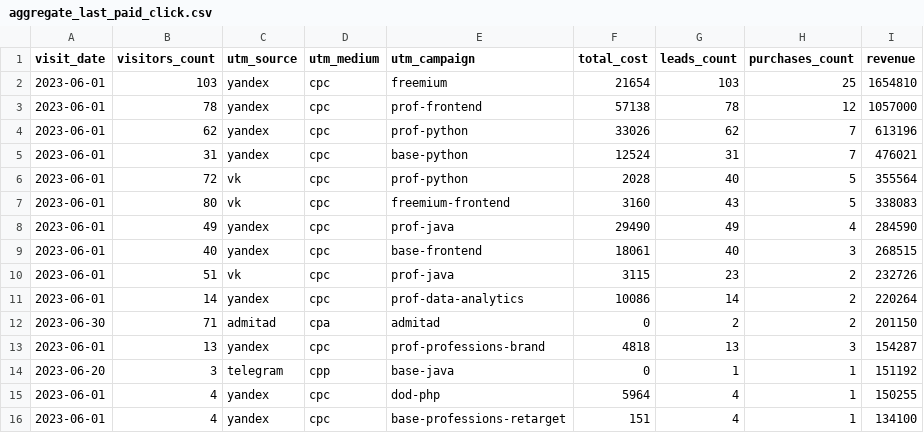
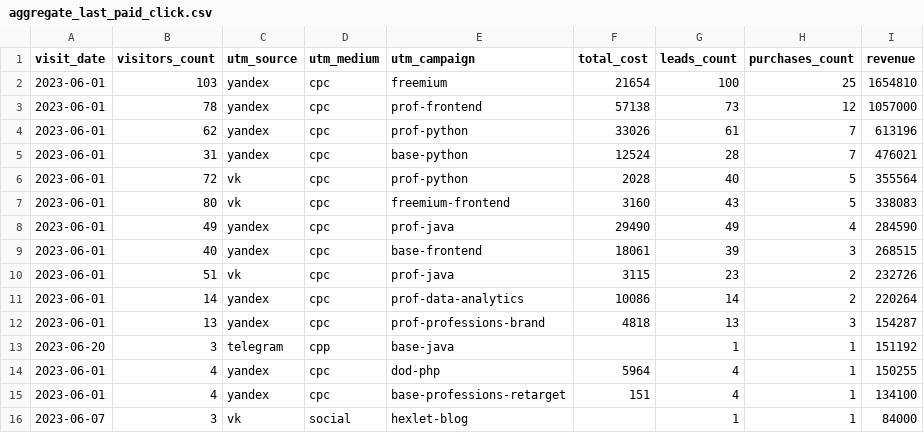
Before and after one commit to LenaVolkova/data-analytics-project-96, a CSV file: aggregate_last_paid_click.csv, drawn as a sheet.

```diff
--- a/aggregate_last_paid_click.csv
+++ b/aggregate_last_paid_click.csv
@@ -1,6 +1,6 @@
 "visit_date","visitors_count","utm_source","utm_medium","utm_campaign","total_cost","leads_count","purchases_count","revenue"
-"2023-06-01",103,yandex,cpc,freemium,21654,103,25,1654810
-"2023-06-01",78,yandex,cpc,prof-frontend,57138,78,12,1057000
-"2023-06-01",62,yandex,cpc,prof-python,33026,62,7,613196
-"2023-06-01",31,yandex,cpc,base-python,12524,31,7,476021
+"2023-06-01",103,yandex,cpc,freemium,21654,100,25,1654810
+"2023-06-01",78,yandex,cpc,prof-frontend,57138,73,12,1057000
+"2023-06-01",62,yandex,cpc,prof-python,33026,61,7,613196
+"2023-06-01",31,yandex,cpc,base-python,12524,28,7,476021
 "2023-06-01",72,vk,cpc,prof-python,2028,40,5,355564
@@ -8,9 +8,9 @@
 "2023-06-01",49,yandex,cpc,prof-java,29490,49,4,284590
-"2023-06-01",40,yandex,cpc,base-frontend,18061,40,3,268515
+"2023-06-01",40,yandex,cpc,base-frontend,18061,39,3,268515
 "2023-06-01",51,vk,cpc,prof-java,3115,23,2,232726
 "2023-06-01",14,yandex,cpc,prof-data-analytics,10086,14,2,220264
-"2023-06-30",71,admitad,cpa,admitad,0,2,2,201150
 "2023-06-01",13,yandex,cpc,prof-professions-brand,4818,13,3,154287
-"2023-06-20",3,telegram,cpp,base-java,0,1,1,151192
+"2023-06-20",3,telegram,cpp,base-java,,1,1,151192
 "2023-06-01",4,yandex,cpc,dod-php,5964,4,1,150255
 "2023-06-01",4,yandex,cpc,base-professions-retarget,151,4,1,134100
+"2023-06-07",3,vk,social,hexlet-blog,,1,1,84000
```
Also changed, not shown: 3 other files.
